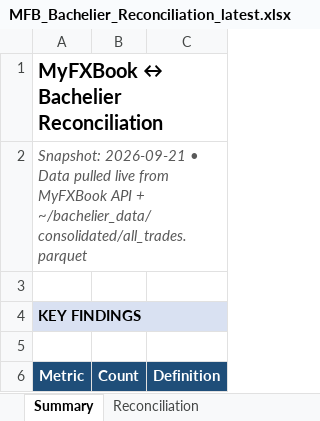
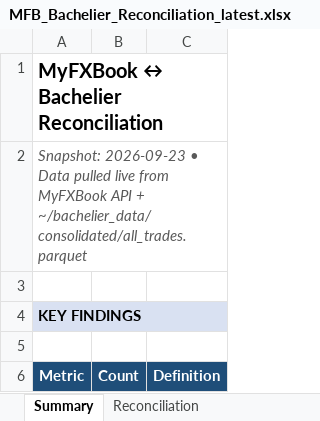
Before and after one commit to TheCryptocrat/bachelier-dashboards, an Excel workbook: MFB_Bachelier_Reconciliation_latest.xlsx, sheet Summary, drawn as a sheet; only a part is shown; values as stored, in another font and other column widths than the file's, no borders; the diff names each change by its address in the sheet, - before the commit and + after, or states it on an @@ line.

```diff
--- a/MFB_Bachelier_Reconciliation_latest.xlsx (sheet Summary)
+++ b/MFB_Bachelier_Reconciliation_latest.xlsx (sheet Summary)
-A2 (Metric): Snapshot: 2026-09-21 • Data…
+A2 (Metric): Snapshot: 2026-09-23 • Data…
```
Also changed, not shown: sheet Reconciliation, sheet MFB legacy, sheet Data gap (Bach), 6 other files.
